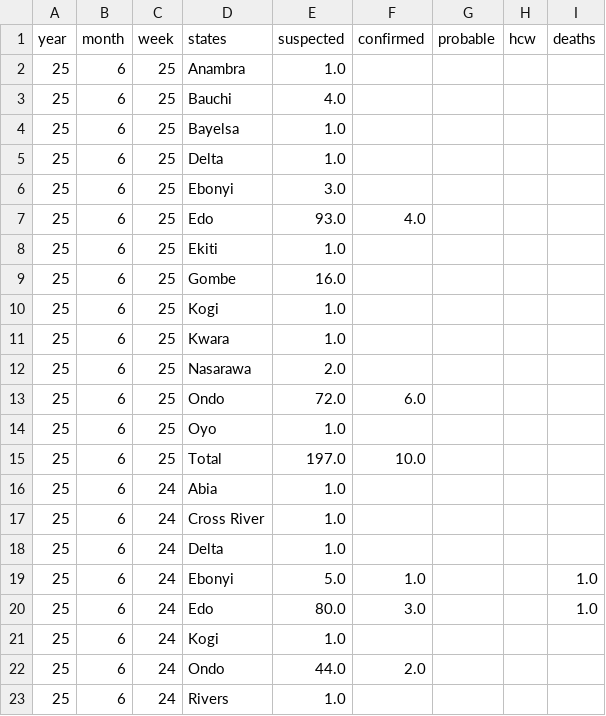
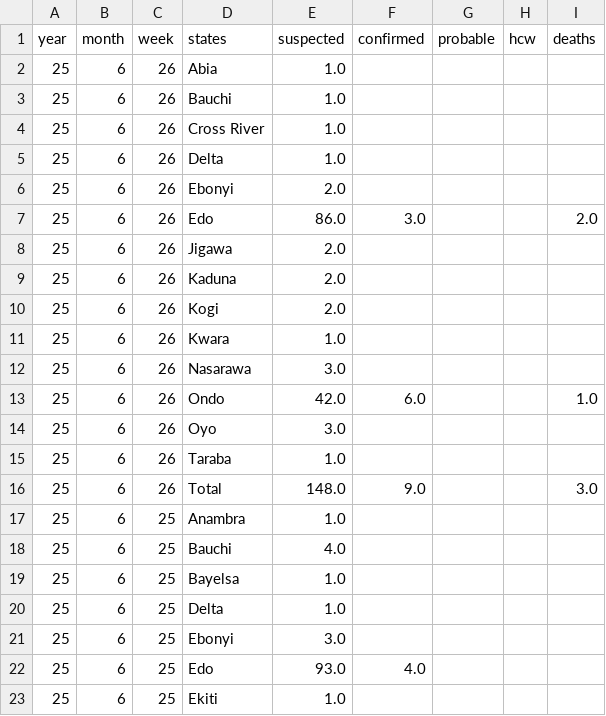
Before and after one commit to BioDivHealth/LF_Nigeria_Reports, a CSV file: exports/lassa_data_latest.csv, drawn as a sheet; only a part is shown; the shorter side is filled out with more unchanged rows; the diff names each change by its address in the sheet, - before the commit and + after, or states it on an @@ line.

```diff
--- a/exports/lassa_data_latest.csv
+++ b/exports/lassa_data_latest.csv
+row 2: 25 | 6 | 26 | Abia | 1.0
+row 3: 25 | 6 | 26 | Bauchi | 1.0
+row 4: 25 | 6 | 26 | Cross River | 1.0
+row 5: 25 | 6 | 26 | Delta | 1.0
+row 6: 25 | 6 | 26 | Ebonyi | 2.0
+row 7: 25 | 6 | 26 | Edo | 86.0 | 3.0 |  |  | 2.0
+row 8: 25 | 6 | 26 | Jigawa | 2.0
+row 9: 25 | 6 | 26 | Kaduna | 2.0
+row 10: 25 | 6 | 26 | Kogi | 2.0
+row 11: 25 | 6 | 26 | Kwara | 1.0
+row 12: 25 | 6 | 26 | Nasarawa | 3.0
+row 13: 25 | 6 | 26 | Ondo | 42.0 | 6.0 |  |  | 1.0
+row 14: 25 | 6 | 26 | Oyo | 3.0
+row 15: 25 | 6 | 26 | Taraba | 1.0
+row 16: 25 | 6 | 26 | Total | 148.0 | 9.0 |  |  | 3.0
```
Also changed, not shown: 1 other file.
